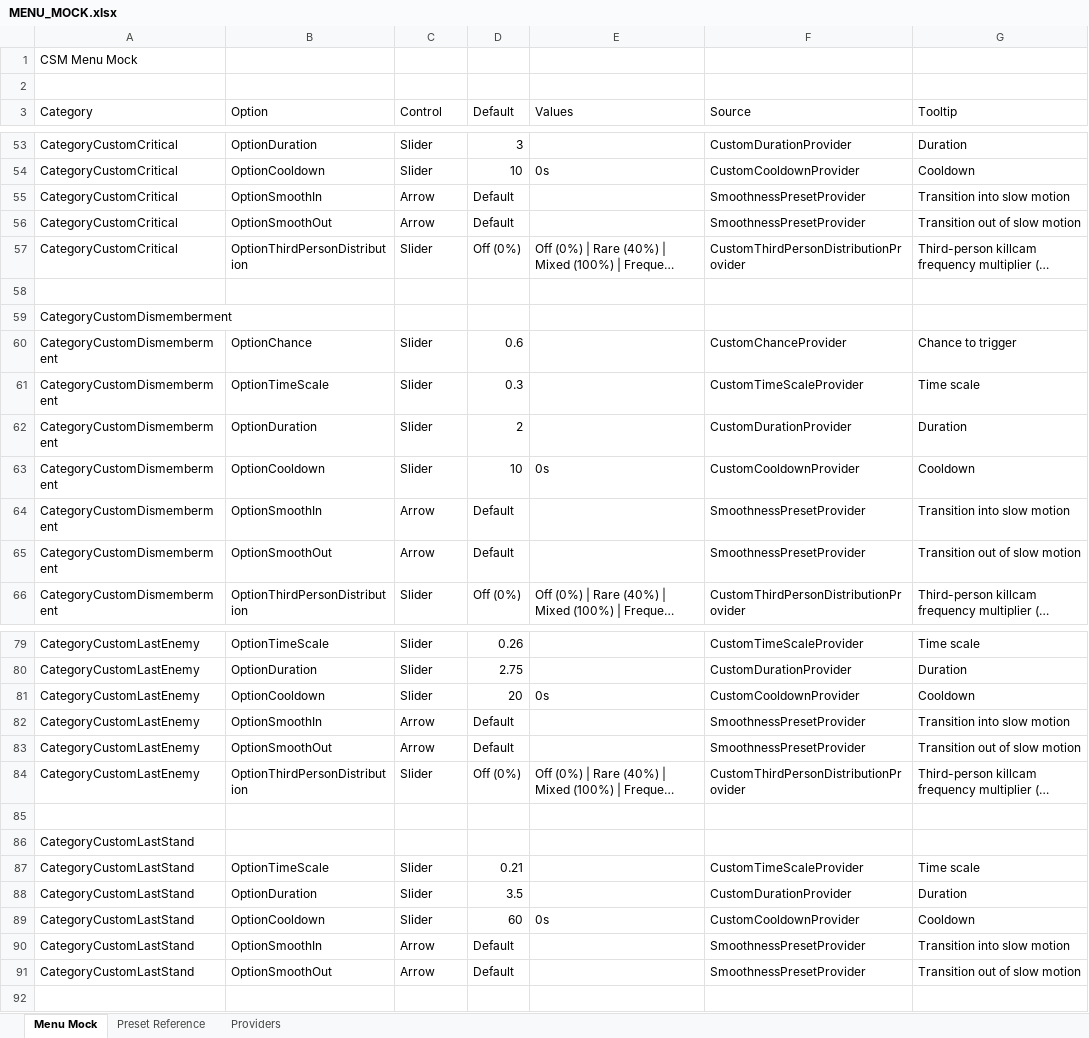
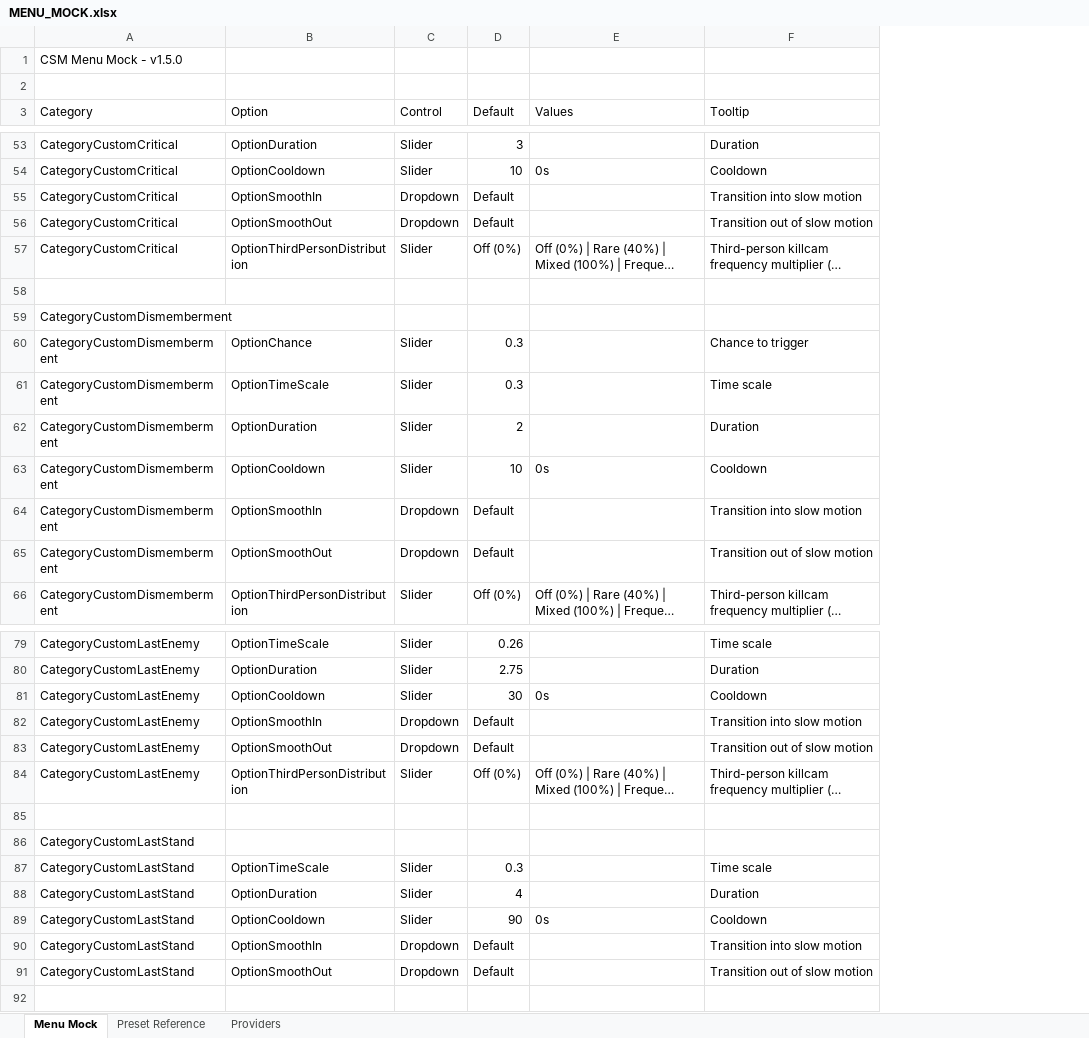
Before and after one commit to SFSorrow1968/CSM, an Excel workbook: MENU_MOCK.xlsx, sheet Menu Mock, drawn as a sheet; only a part is shown, gaps mark what is left out; long unchanged cells end in …; values as stored, in another font and other column widths than the file's, no cell formats; the diff covers the shown part only; the diff names each change by its address in the sheet, - before the commit and + after, or states it on an @@ line.

```diff
--- a/MENU_MOCK.xlsx (sheet Menu Mock)
+++ b/MENU_MOCK.xlsx (sheet Menu Mock)
-column F (Source), rows 53-66: CustomDurationProvider | CustomCooldownProvider | SmoothnessPresetProvider | SmoothnessPresetProvider | CustomThirdPersonDistributionProvider |  |  | CustomChanceProvider | CustomTimeScaleProvider | CustomDurationProvider | CustomCooldownProvider | SmoothnessPresetProvider | SmoothnessPresetProvider | CustomThirdPersonDistributionProvider; rows 79-91: CustomTimeScaleProvider | CustomDurationProvider | CustomCooldownProvider | SmoothnessPresetProvider | SmoothnessPresetProvider | CustomThirdPersonDistributionProvider |  |  | CustomTimeScaleProvider | CustomDurationProvider | CustomCooldownProvider | SmoothnessPresetProvider | SmoothnessPresetProvider
-A1 (Category): CSM Menu Mock
+A1 (Category): CSM Menu Mock - v1.5.0
-C55:C56 (Control): Arrow
+C55:C56 (Control): Dropdown
-D60 (Default): 0.6
+D60 (Default): 0.3
-C64:C65 (Control): Arrow
+C64:C65 (Control): Dropdown
-D81 (Default): 20
+D81 (Default): 30
-C82:C83 (Control): Arrow
+C82:C83 (Control): Dropdown
-D87 (Default): 0.21
+D87 (Default): 0.3
-D88 (Default): 3.5
+D88 (Default): 4
-D89 (Default): 60
+D89 (Default): 90
-C90:C91 (Control): Arrow
+C90:C91 (Control): Dropdown
```
Also changed, not shown: 17 edited cells elsewhere in this sheet, sheet Preset Reference, sheet Providers, cell formats, 1 other file.
